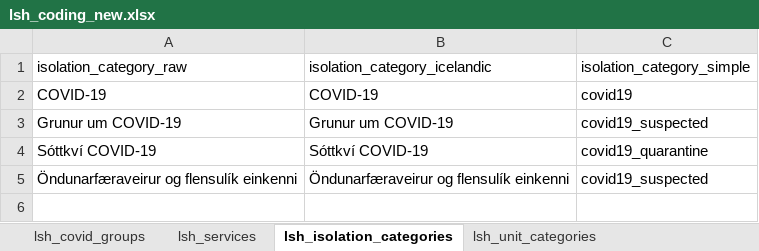
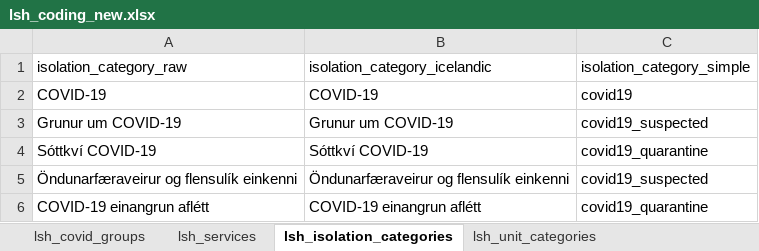
Before and after one commit to tprunarsson/BCS, an Excel workbook: lsh_data_processing/lsh_coding_new.xlsx, sheet lsh_isolation_categories, drawn as a sheet; values as stored, in another font and other column widths than the file's, no borders; the diff names each change by its address in the sheet, - before the commit and + after, or states it on an @@ line.

```diff
--- a/lsh_data_processing/lsh_coding_new.xlsx (sheet lsh_isolation_categories)
+++ b/lsh_data_processing/lsh_coding_new.xlsx (sheet lsh_isolation_categories)
+row 6: COVID-19 einangrun aflétt | COVID-19 einangrun aflétt | covid19_quarantine
```
Also changed, not shown: 2 other files.
